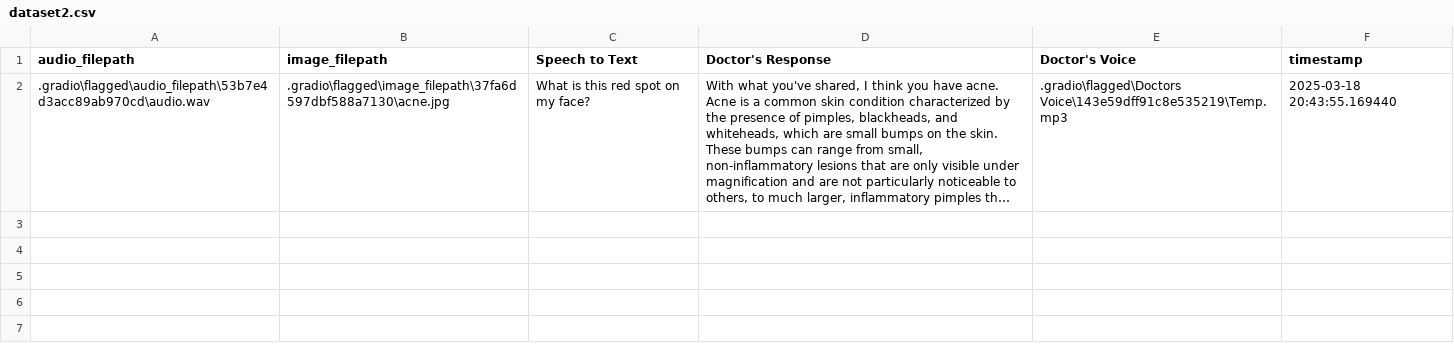
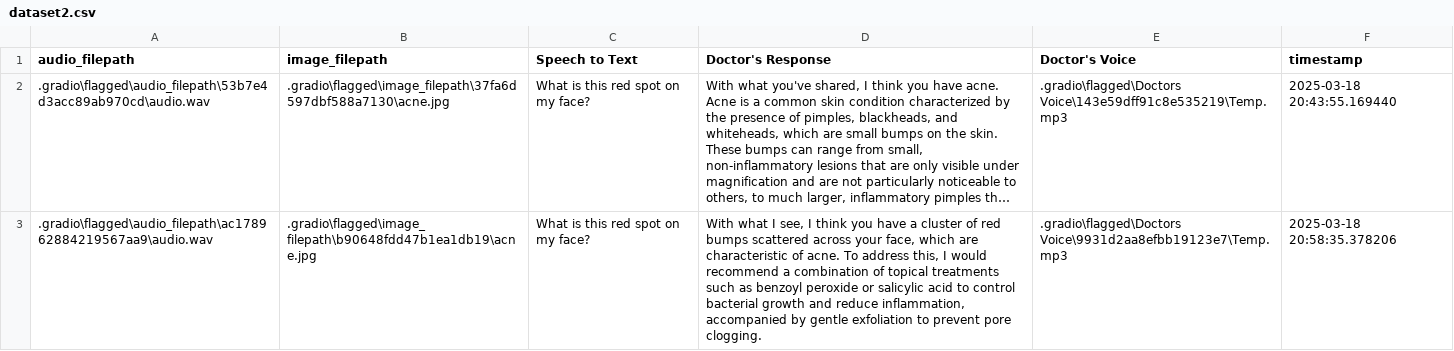
Before and after one commit to LSUDOKO/AI-Medical-ChatBot, a CSV file: .gradio/flagged/dataset2.csv, drawn as a sheet; long unchanged cells end in …; the diff names each change by its address in the sheet, - before the commit and + after, or states it on an @@ line.

```diff
--- a/.gradio/flagged/dataset2.csv
+++ b/.gradio/flagged/dataset2.csv
+row 3: .gradio\flagged\audio_filepath\ac178962884219567aa9\audio.wav | .gradio\flagged\image_filepath\b90648fdd47b1ea1db19\acne.jpg | What is this red spot on my face? | With what I see, I think you have a cluster of red bumps scattered across your face, which are characteristic of acne. To address this, I would recommend a combination of topical treatments such as benzoyl peroxide or salicylic acid to control bacterial growth and reduce inflammation, accompanied by gentle exfoliation to prevent pore clogging. | .gradio\flagged\Doctors Voice\9931d2aa8efbb19123e7\Temp.mp3 | 2025-03-18 20:58:35.378206
```
Also changed, not shown: 10 other files.
